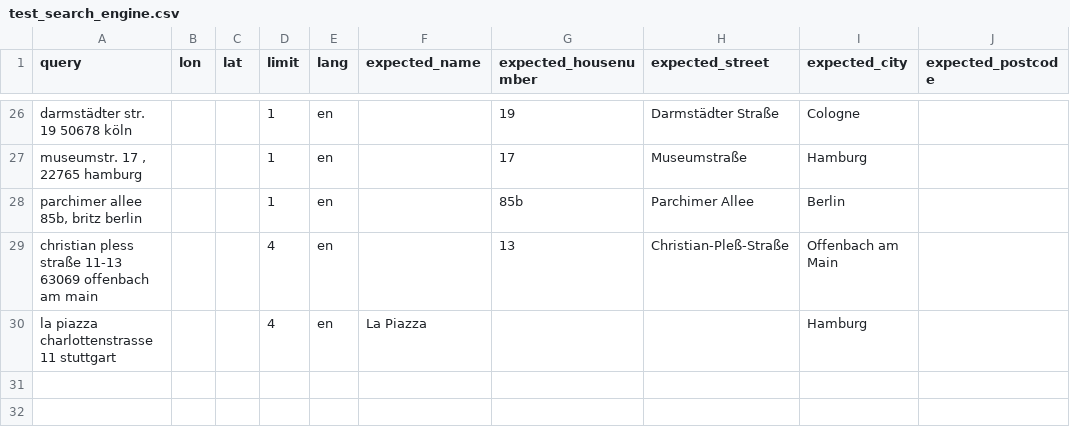
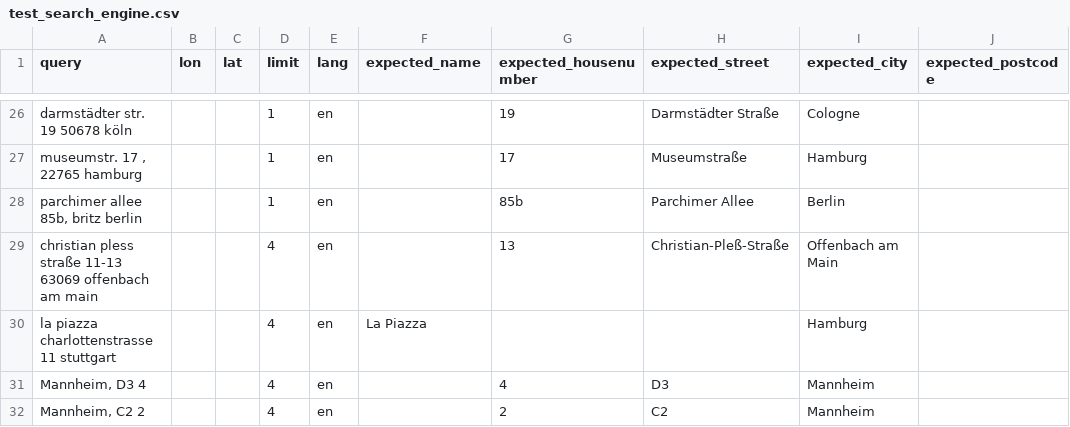
Before and after one commit to antoine-de/geocoder-tester, a CSV file: geocoder_tester/world/germany/test_search_engine.csv, drawn as a sheet; only a part is shown, gaps mark what is left out; the diff names each change by its address in the sheet, - before the commit and + after, or states it on an @@ line.

Commit message:
Add Mannheim squares addresses

```diff
--- a/geocoder_tester/world/germany/test_search_engine.csv
+++ b/geocoder_tester/world/germany/test_search_engine.csv
+row 31: Mannheim, D3 4 |  |  | 4 | en |  | 4 | D3 | Mannheim
+row 32: Mannheim, C2 2 |  |  | 4 | en |  | 2 | C2 | Mannheim
```
